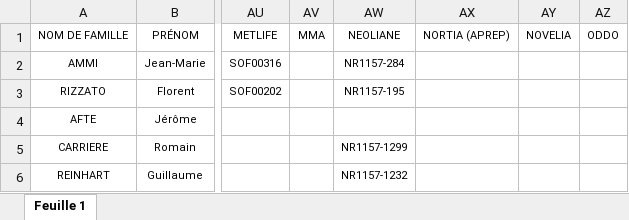
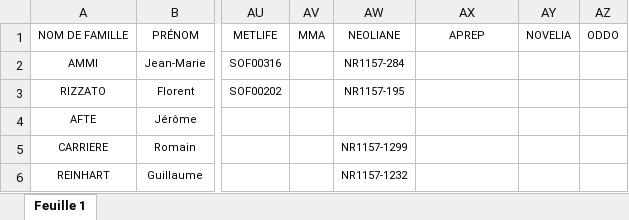
Before and after one commit to honytiana/sofraco, an Excel workbook: sofraco-back-end/documents/mandataire.xlsx, sheet Feuille 1, drawn as a sheet; only a part is shown, gaps mark what is left out; values as stored, in another font and other column widths than the file's, no borders; charts and pictures not drawn; the diff names each change by its address in the sheet, - before the commit and + after, or states it on an @@ line.

```diff
--- a/sofraco-back-end/documents/mandataire.xlsx (sheet Feuille 1)
+++ b/sofraco-back-end/documents/mandataire.xlsx (sheet Feuille 1)
-AX1: NORTIA (APREP)
+AX1: APREP
```
Also changed, not shown: sofraco-back-end/documents/courtier.xlsx, 28 other files.
